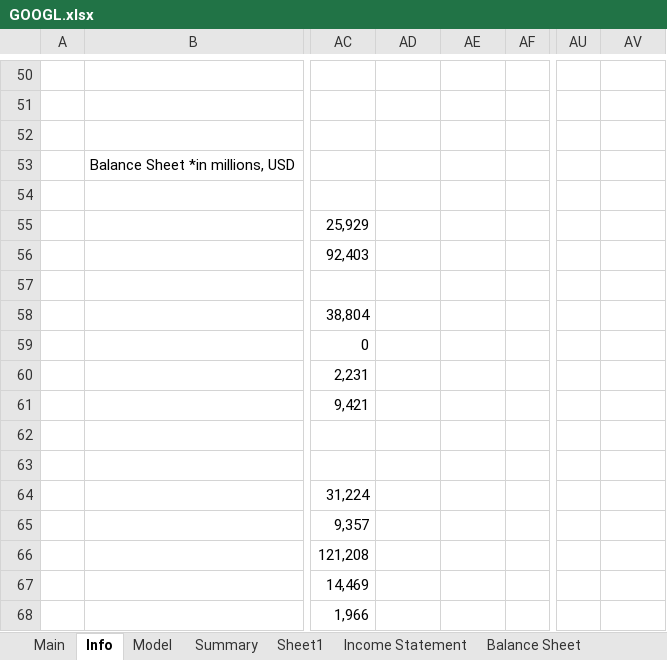
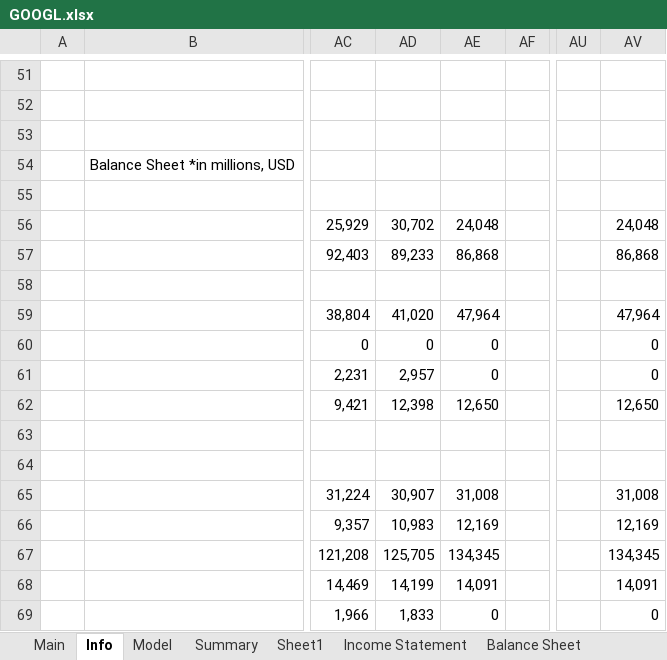
Before and after one commit to Primitive-Coding/Company-Models-Demo, an Excel workbook: GOOGL/GOOGL.xlsx, sheet Info, drawn as a sheet; only a part is shown, gaps mark what is left out; values as stored, in another font and other column widths than the file's, no borders; addresses are those after the commit; the diff covers the shown part only; the diff names each change by its address in the sheet, - before the commit and + after, or states it on an @@ line.

```diff
--- a/GOOGL/GOOGL.xlsx (sheet Info)
+++ b/GOOGL/GOOGL.xlsx (sheet Info)
-AD56: (empty)
+AD56: 30,702
-AE56: (empty)
+AE56: 24,048
-AV56: (empty)
+AV56: 24,048
-AD57: (empty)
+AD57: 89,233
-AE57: (empty)
+AE57: 86,868
-AV57: (empty)
+AV57: 86,868
-AD59: (empty)
+AD59: 41,020
-AE59: (empty)
+AE59: 47,964
-AV59: (empty)
+AV59: 47,964
-AD60: (empty)
+AD60: 0
-AE60:AE61: (empty)
+AE60:AE61: 0
-AV60:AV61: (empty)
+AV60:AV61: 0
-AD61: (empty)
+AD61: 2,957
-AD62: (empty)
+AD62: 12,398
-AE62: (empty)
+AE62: 12,650
-AV62: (empty)
+AV62: 12,650
-AD65: (empty)
+AD65: 30,907
-AE65: (empty)
+AE65: 31,008
-AV65: (empty)
+AV65: 31,008
-AD66: (empty)
+AD66: 10,983
-AE66: (empty)
+AE66: 12,169
-AV66: (empty)
+AV66: 12,169
-AD67: (empty)
+AD67: 125,705
-AE67: (empty)
+AE67: 134,345
-AV67: (empty)
+AV67: 134,345
-AD68: (empty)
+AD68: 14,199
-AE68: (empty)
+AE68: 14,091
-AV68: (empty)
+AV68: 14,091
-AD69: (empty)
+AD69: 1,833
-AE69: (empty)
+AE69: 0
-AV69: (empty)
+AV69: 0
```
Also changed, not shown: 50 added rows, 39 removed rows, 1 moved row and 112 edited cells elsewhere in this sheet, sheet Model, formulas that keep their value, AMZN/AMZN.xlsx, META/META.xlsx, 2 other files.
